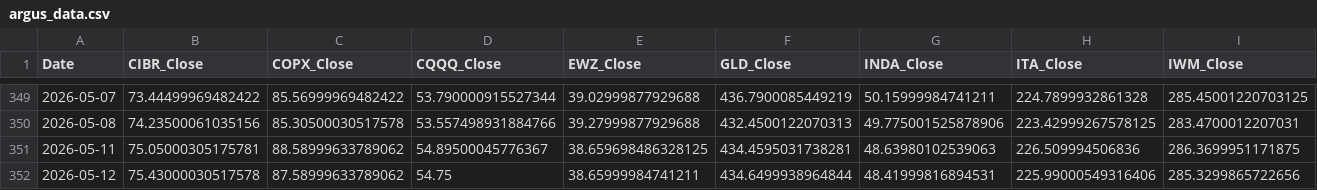
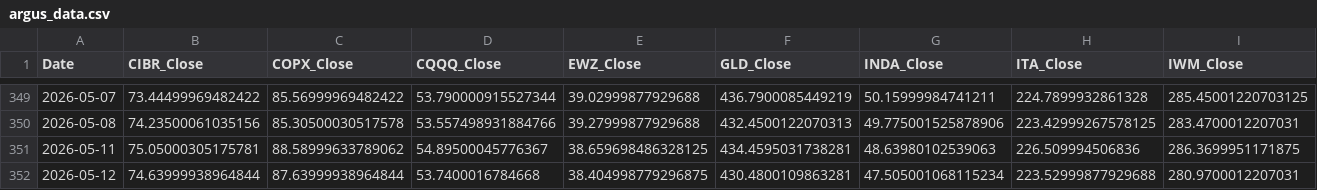
Before and after one commit to daifulee/argus-public-data, a CSV file: argus_data.csv, drawn as a sheet; only a part is shown, gaps mark what is left out; the diff covers the shown part only; the diff names each change by its address in the sheet, - before the commit and + after, or states it on an @@ line.

```diff
--- a/argus_data.csv
+++ b/argus_data.csv
-B352 (CIBR_Close): 75.43000030517578
+B352 (CIBR_Close): 74.63999938964844
-C352 (COPX_Close): 87.58999633789062
+C352 (COPX_Close): 87.63999938964844
-D352 (CQQQ_Close): 54.75
+D352 (CQQQ_Close): 53.7400016784668
-E352 (EWZ_Close): 38.65999984741211
+E352 (EWZ_Close): 38.404998779296875
-F352 (GLD_Close): 434.6499938964844
+F352 (GLD_Close): 430.4800109863281
-G352 (INDA_Close): 48.41999816894531
+G352 (INDA_Close): 47.505001068115234
-H352 (ITA_Close): 225.99000549316406
+H352 (ITA_Close): 223.52999877929688
-I352 (IWM_Close): 285.3299865722656
+I352 (IWM_Close): 280.9700012207031
```
Also changed, not shown: 42 edited cells elsewhere in this file, 2 other files.
